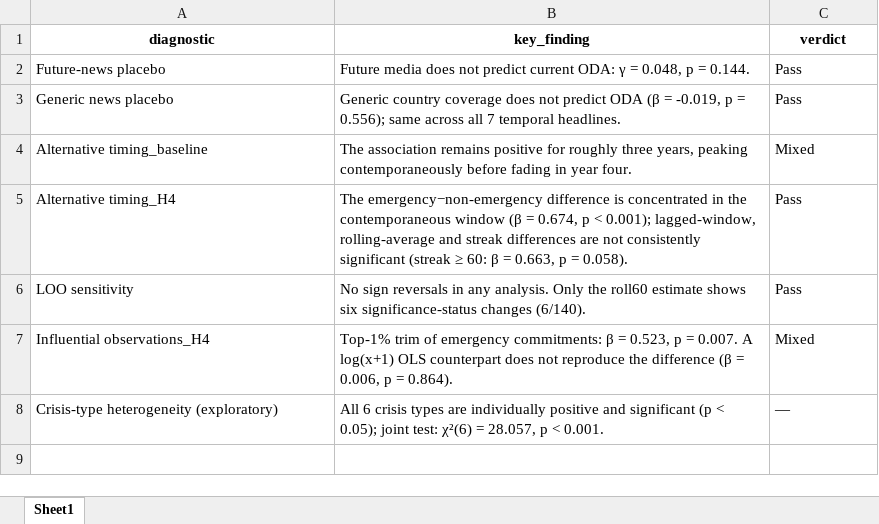
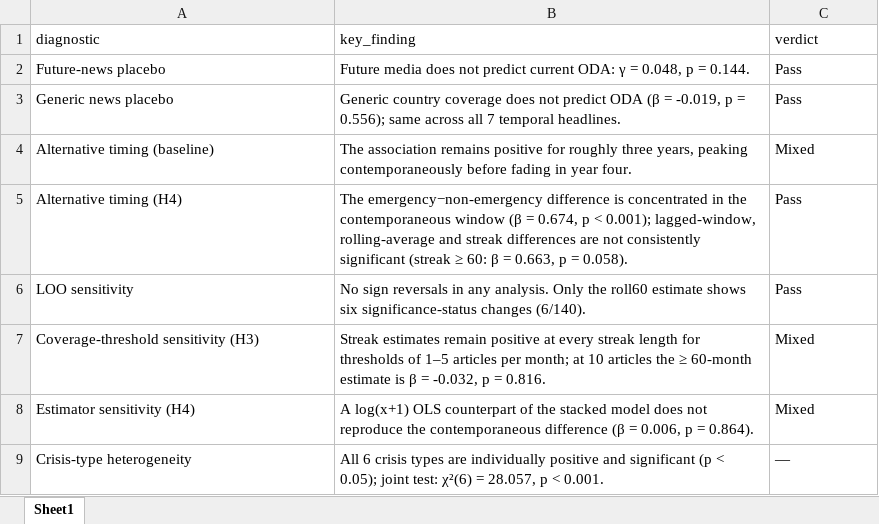
Before and after one commit to tongkyu-kim/replication-package_oda-media, an Excel workbook: results/tables/table4_robustness_summary.xlsx, sheet Sheet1, drawn as a sheet; values as stored, in another font and other column widths than the file's, no borders; addresses are those after the commit; the diff names each change by its address in the sheet, - before the commit and + after, or states it on an @@ line.

```diff
--- a/results/tables/table4_robustness_summary.xlsx (sheet Sheet1)
+++ b/results/tables/table4_robustness_summary.xlsx (sheet Sheet1)
@@ A1:C1 bold: on → off, alignment: center → left @@
-A4 (diagnostic): Alternative timing_baseline
+A4 (diagnostic): Alternative timing (baseline)
-A5 (diagnostic): Alternative timing_H4
+A5 (diagnostic): Alternative timing (H4)
+row 7: Coverage-threshold sensitivity (H3) | Streak estimates remain positive at every streak length for thresholds of 1–5 articles per month; at 10 articles the ≥ 60-month estimate is β = -0.032, p = 0.816. | Mixed
-A8 (diagnostic): Influential observations_H4
+A8 (diagnostic): Estimator sensitivity (H4)
-B8 (key_finding): Top-1% trim of emergency commitments: β = 0.523, p = 0.007. A log(x+1) OLS counterpart does not reproduce the difference (β…
+B8 (key_finding): A log(x+1) OLS counterpart of the stacked model does not reproduce the contemporaneous difference (β…
-A9 (diagnostic): Crisis-type heterogeneity (exploratory)
+A9 (diagnostic): Crisis-type heterogeneity
```
Also changed, not shown: results/tables/tableA4_emergency_alt_timing.xlsx, 7 other files.
